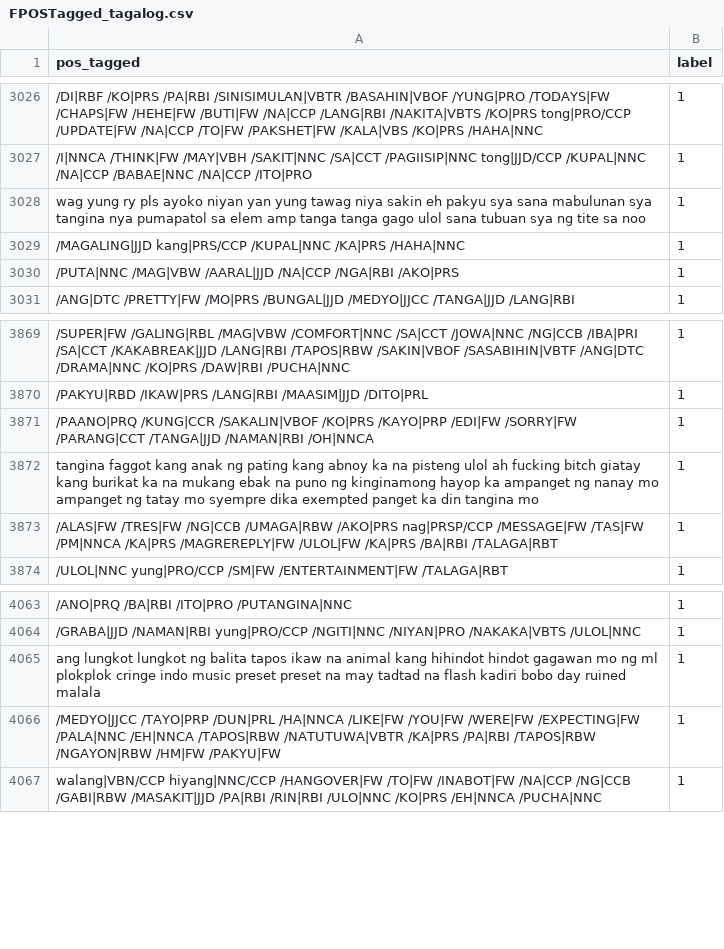
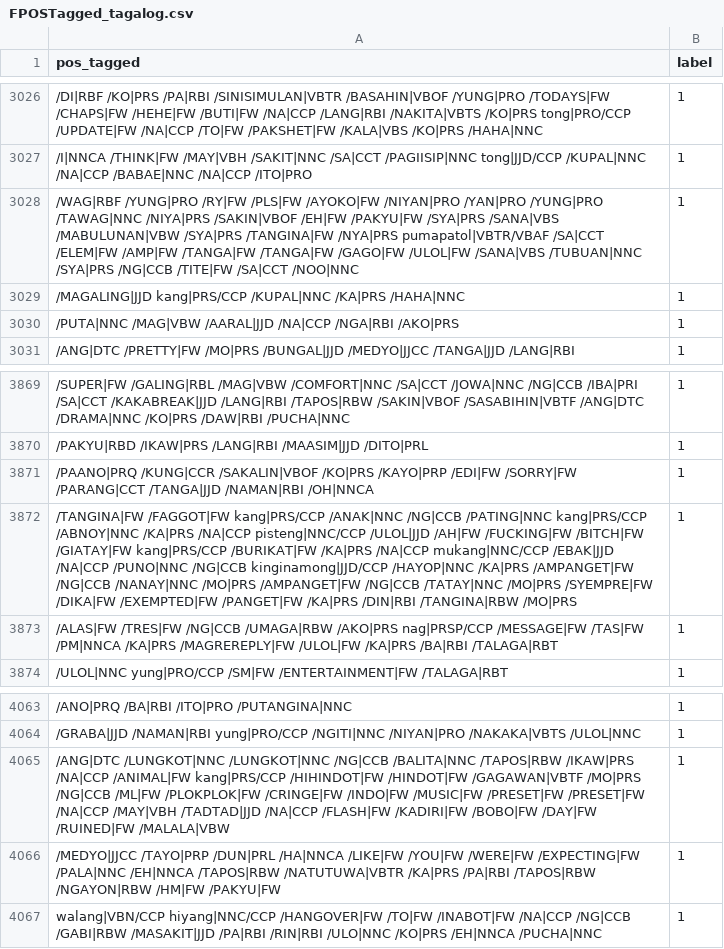
Before and after one commit to lalanglarano/TAKLUBAN-FILIPINO-NATIVE-LANGUAGE-PROFANE-DETECTION, a CSV file: Results/pos_tagged/FPOSTagged_tagalog.csv, drawn as a sheet; only a part is shown, gaps mark what is left out; the diff names each change by its address in the sheet, - before the commit and + after, or states it on an @@ line.

```diff
--- a/Results/pos_tagged/FPOSTagged_tagalog.csv
+++ b/Results/pos_tagged/FPOSTagged_tagalog.csv
-A3028 (pos_tagged): wag yung ry pls ayoko niyan yan yung tawag niya sakin eh pakyu sya sana mabulunan sya tangina nya pumapatol sa elem amp tanga tanga gago ulol sana tubuan sya ng tite sa noo
+A3028 (pos_tagged): /WAG|RBF /YUNG|PRO /RY|FW /PLS|FW /AYOKO|FW /NIYAN|PRO /YAN|PRO /YUNG|PRO /TAWAG|NNC /NIYA|PRS /SAKIN|VBOF /EH|FW /PAKYU|FW /SYA|PRS /SANA|VBS /MABULUNAN|VBW /SYA|PRS /TANGINA|FW /NYA|PRS pumapatol|VBTR/VBAF /SA|CCT /ELEM|FW /AMP|FW /TANGA|FW /TANGA|FW /GAGO|FW /ULOL|FW /SANA|VBS /TUBUAN|NNC /SYA|PRS /NG|CCB /TITE|FW /SA|CCT /NOO|NNC
-A3872 (pos_tagged): tangina faggot kang anak ng pating kang abnoy ka na pisteng ulol ah fucking bitch giatay kang burikat ka na mukang ebak na puno ng kinginamong hayop ka ampanget ng nanay mo ampanget ng tatay mo syempre dika exempted panget ka din tangina mo
+A3872 (pos_tagged): /TANGINA|FW /FAGGOT|FW kang|PRS/CCP /ANAK|NNC /NG|CCB /PATING|NNC kang|PRS/CCP /ABNOY|NNC /KA|PRS /NA|CCP pisteng|NNC/CCP /ULOL|JJD /AH|FW /FUCKING|FW /BITCH|FW /GIATAY|FW kang|PRS/CCP /BURIKAT|FW /KA|PRS /NA|CCP mukang|NNC/CCP /EBAK|JJD /NA|CCP /PUNO|NNC /NG|CCB kinginamong|JJD/CCP /HAYOP|NNC /KA|PRS /AMPANGET|FW /NG|CCB /NANAY|NNC /MO|PRS /AMPANGET|FW /NG|CCB /TATAY|NNC /MO|PRS /SYEMPRE|FW /DIKA|FW /EXEMPTED|FW /PANGET|FW /KA|PRS /DIN|RBI /TANGINA|RBW /MO|PRS
-A4065 (pos_tagged): ang lungkot lungkot ng balita tapos ikaw na animal kang hihindot hindot gagawan mo ng ml plokplok cringe indo music preset preset na may tadtad na flash kadiri bobo day ruined malala
+A4065 (pos_tagged): /ANG|DTC /LUNGKOT|NNC /LUNGKOT|NNC /NG|CCB /BALITA|NNC /TAPOS|RBW /IKAW|PRS /NA|CCP /ANIMAL|FW kang|PRS/CCP /HIHINDOT|FW /HINDOT|FW /GAGAWAN|VBTF /MO|PRS /NG|CCB /ML|FW /PLOKPLOK|FW /CRINGE|FW /INDO|FW /MUSIC|FW /PRESET|FW /PRESET|FW /NA|CCP /MAY|VBH /TADTAD|JJD /NA|CCP /FLASH|FW /KADIRI|FW /BOBO|FW /DAY|FW /RUINED|FW /MALALA|VBW
```
Also changed, not shown: 37 other files.
